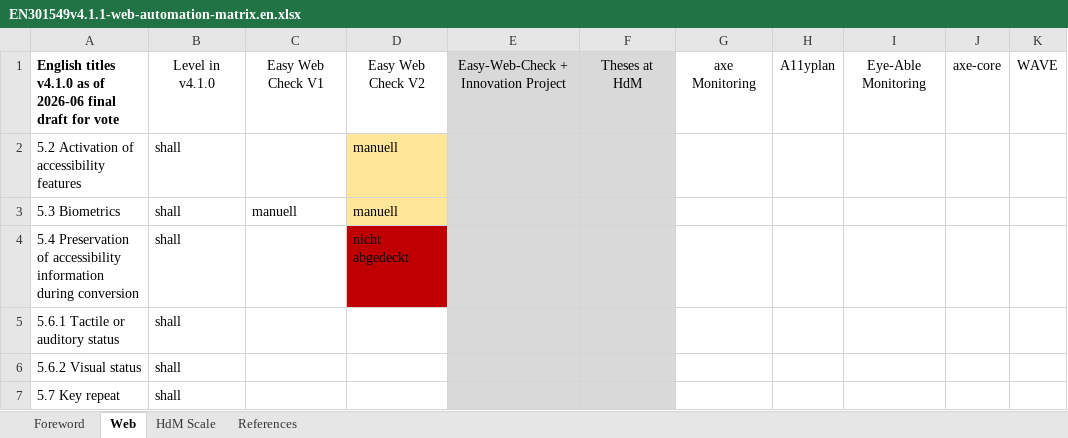
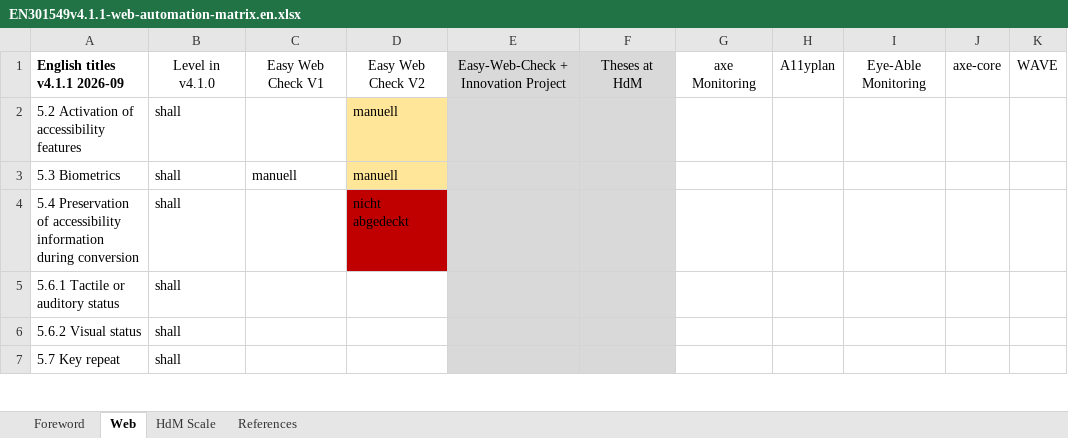
Before and after one commit to zimmermanng/a11y-best-practices, an Excel workbook: test-automation/EN301549v4.1.1-web-automation-matrix.en.xlsx, sheet Web, drawn as a sheet; only a part is shown; values as stored, in another font and other column widths than the file's, no borders; conditional formats not drawn; the diff names each change by its address in the sheet, - before the commit and + after, or states it on an @@ line.

Commit message:
Typo v4.1.1

```diff
--- a/test-automation/EN301549v4.1.1-web-automation-matrix.en.xlsx (sheet Web)
+++ b/test-automation/EN301549v4.1.1-web-automation-matrix.en.xlsx (sheet Web)
-A1: English titles v4.1.0 as of 2026-06 final draft for vote
+A1: English titles v4.1.1 2026-09
```
